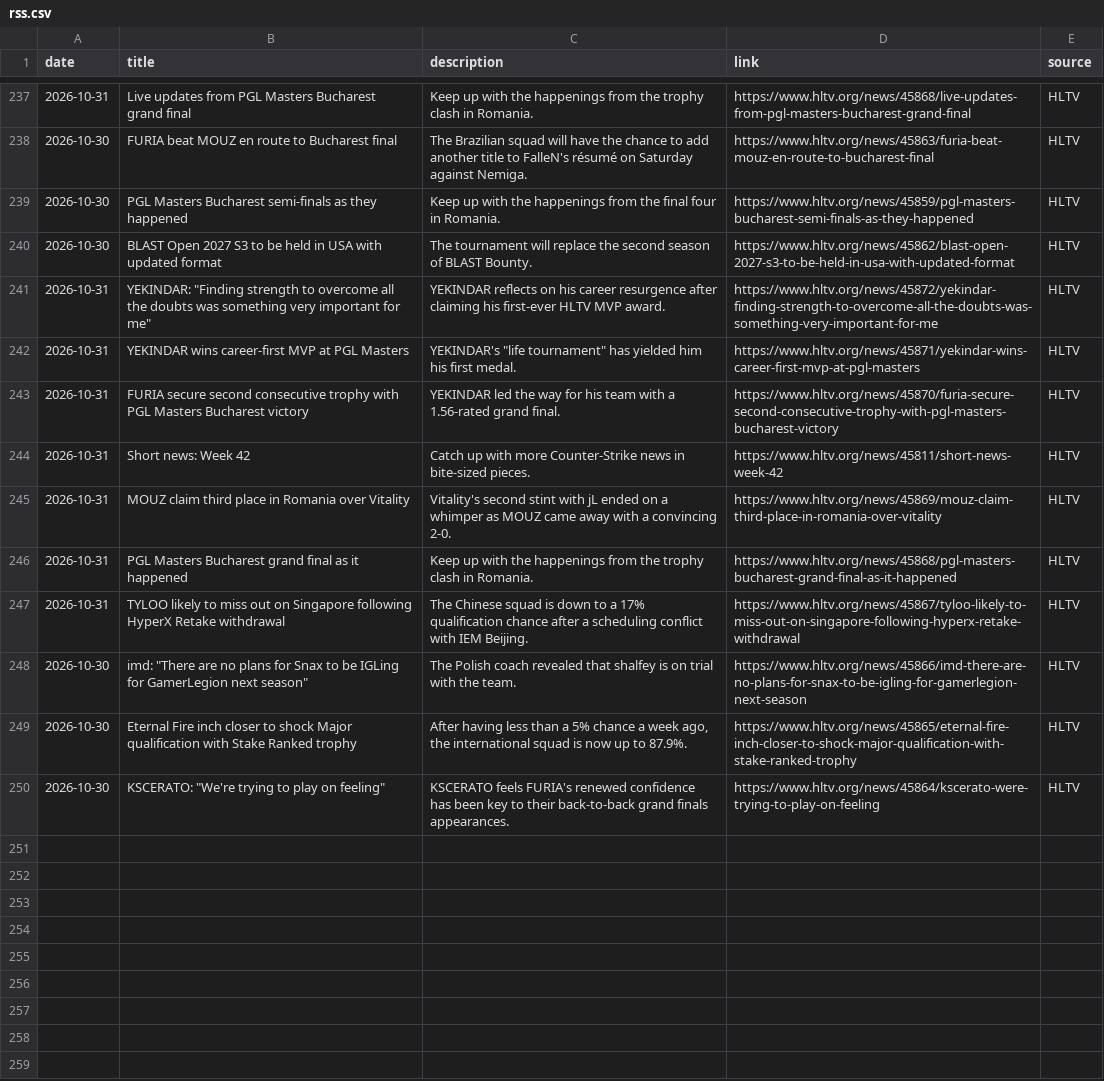
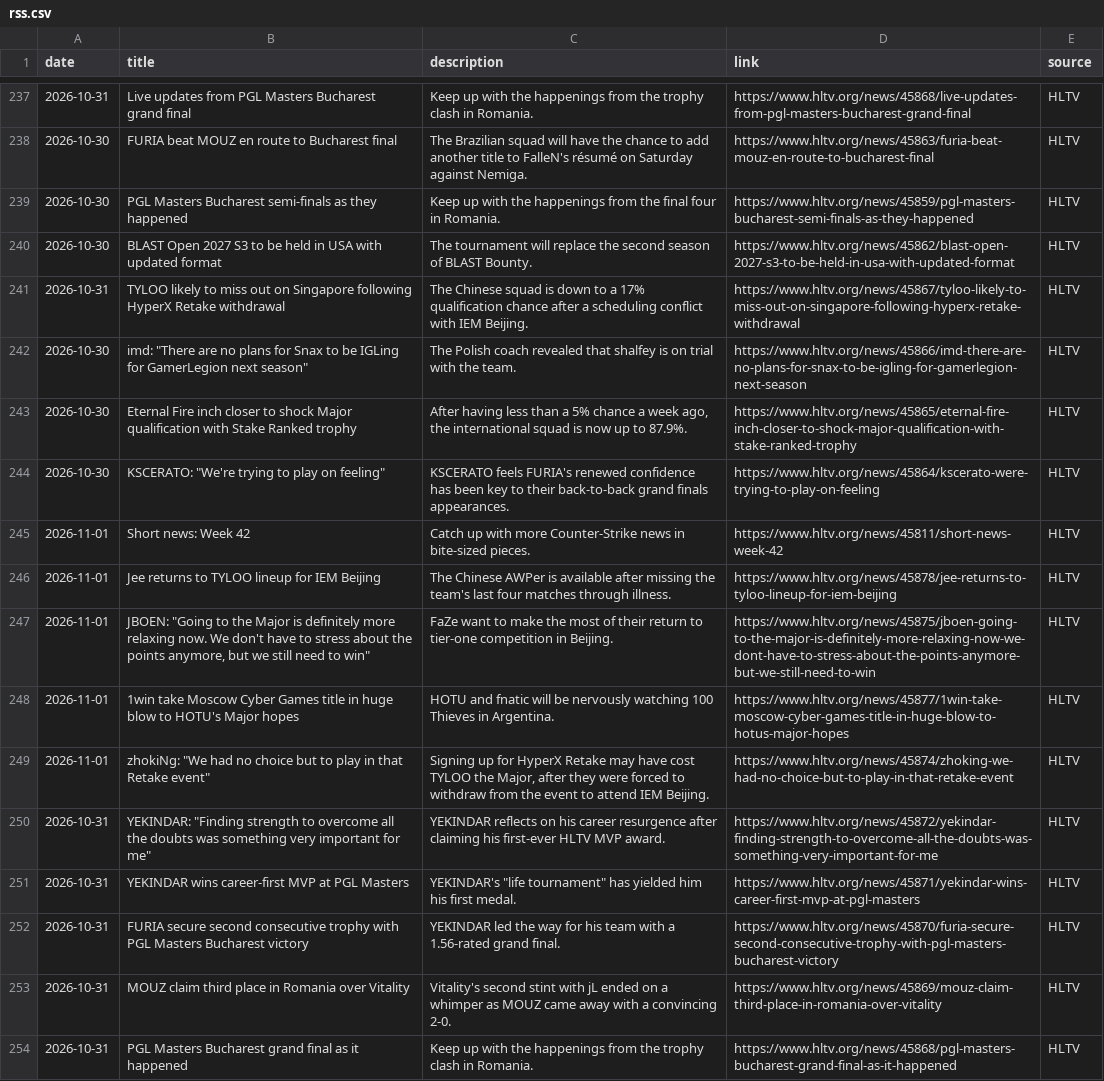
Before and after one commit to sb291099-create/Cs2-form, a CSV file: data/rss.csv, drawn as a sheet; only a part is shown, gaps mark what is left out.

```diff
--- a/data/rss.csv
+++ b/data/rss.csv
@@ -240,8 +240,2 @@ date,title,description,link,source
 2026-10-30,BLAST Open 2027 S3 to be held in USA with updated format,The tournament will replace the second season of BLAST Bounty.,https://www.hltv.org/news/45862/blast-open-2027-s3-to-be-held-in-usa-with-updated-format,HLTV
-2026-10-31,"YEKINDAR: ""Finding strength to overcome all the doubts was something very important for me""",YEKINDAR reflects on his career resurgence after claiming his first-ever HLTV MVP award.,https://www.hltv.org/news/45872/yekindar-finding-strength-to-overcome-all-the-doubts-was-something-very-important-for-me,HLTV
-2026-10-31,YEKINDAR wins career-first MVP at PGL Masters,"YEKINDAR's ""life tournament"" has yielded him his first medal.",https://www.hltv.org/news/45871/yekindar-wins-career-first-mvp-at-pgl-masters,HLTV
-2026-10-31,FURIA secure second consecutive trophy with PGL Masters Bucharest victory,YEKINDAR led the way for his team with a 1.56-rated grand final.,https://www.hltv.org/news/45870/furia-secure-second-consecutive-trophy-with-pgl-masters-bucharest-victory,HLTV
-2026-10-31,Short news: Week 42,Catch up with more Counter-Strike news in bite-sized pieces.,https://www.hltv.org/news/45811/short-news-week-42,HLTV
-2026-10-31,MOUZ claim third place in Romania over Vitality,Vitality's second stint with jL ended on a whimper as MOUZ came away with a convincing 2-0.,https://www.hltv.org/news/45869/mouz-claim-third-place-in-romania-over-vitality,HLTV
-2026-10-31,PGL Masters Bucharest grand final as it happened,Keep up with the happenings from the trophy clash in Romania.,https://www.hltv.org/news/45868/pgl-masters-bucharest-grand-final-as-it-happened,HLTV
 2026-10-31,TYLOO likely to miss out on Singapore following HyperX Retake withdrawal,The Chinese squad is down to a 17% qualification chance after a scheduling conflict with IEM Beijing.,https://www.hltv.org/news/45867/tyloo-likely-to-miss-out-on-singapore-following-hyperx-retake-withdrawal,HLTV
@@ -250 +244,11 @@ date,title,description,link,source
 2026-10-30,"KSCERATO: ""We're trying to play on feeling""",KSCERATO feels FURIA's renewed confidence has been key to their back-to-back grand finals appearances.,https://www.hltv.org/news/45864/kscerato-were-trying-to-play-on-feeling,HLTV
+2026-11-01,Short news: Week 42,Catch up with more Counter-Strike news in bite-sized pieces.,https://www.hltv.org/news/45811/short-news-week-42,HLTV
+2026-11-01,Jee returns to TYLOO lineup for IEM Beijing,The Chinese AWPer is available after missing the team's last four matches through illness.,https://www.hltv.org/news/45878/jee-returns-to-tyloo-lineup-for-iem-beijing,HLTV
+2026-11-01,"JBOEN: ""Going to the Major is definitely more relaxing now. We don't have to stress about the points anymore, but we still need to win""",FaZe want to make the most of their return to tier-one competition in Beijing.,https://www.hltv.org/news/45875/jboen-going-to-the-major-is-definitely-more-relaxing-now-we-dont-have-to-stress-about-the-points-anymore-but-we-still-need-to-win,HLTV
+2026-11-01,1win take Moscow Cyber Games title in huge blow to HOTU's Major hopes,HOTU and fnatic will be nervously watching 100 Thieves in Argentina.,https://www.hltv.org/news/45877/1win-take-moscow-cyber-games-title-in-huge-blow-to-hotus-major-hopes,HLTV
+2026-11-01,"zhokiNg: ""We had no choice but to play in that Retake event""","Signing up for HyperX Retake may have cost TYLOO the Major, after they were forced to withdraw from the event to attend IEM Beijing.",https://www.hltv.org/news/45874/zhoking-we-had-no-choice-but-to-play-in-that-retake-event,HLTV
+2026-10-31,"YEKINDAR: ""Finding strength to overcome all the doubts was something very important for me""",YEKINDAR reflects on his career resurgence after claiming his first-ever HLTV MVP award.,https://www.hltv.org/news/45872/yekindar-finding-strength-to-overcome-all-the-doubts-was-something-very-important-for-me,HLTV
+2026-10-31,YEKINDAR wins career-first MVP at PGL Masters,"YEKINDAR's ""life tournament"" has yielded him his first medal.",https://www.hltv.org/news/45871/yekindar-wins-career-first-mvp-at-pgl-masters,HLTV
+2026-10-31,FURIA secure second consecutive trophy with PGL Masters Bucharest victory,YEKINDAR led the way for his team with a 1.56-rated grand final.,https://www.hltv.org/news/45870/furia-secure-second-consecutive-trophy-with-pgl-masters-bucharest-victory,HLTV
+2026-10-31,MOUZ claim third place in Romania over Vitality,Vitality's second stint with jL ended on a whimper as MOUZ came away with a convincing 2-0.,https://www.hltv.org/news/45869/mouz-claim-third-place-in-romania-over-vitality,HLTV
+2026-10-31,PGL Masters Bucharest grand final as it happened,Keep up with the happenings from the trophy clash in Romania.,https://www.hltv.org/news/45868/pgl-masters-bucharest-grand-final-as-it-happened,HLTV
```
Also changed, not shown: data/media.csv, data/news.csv, 2 other files.
